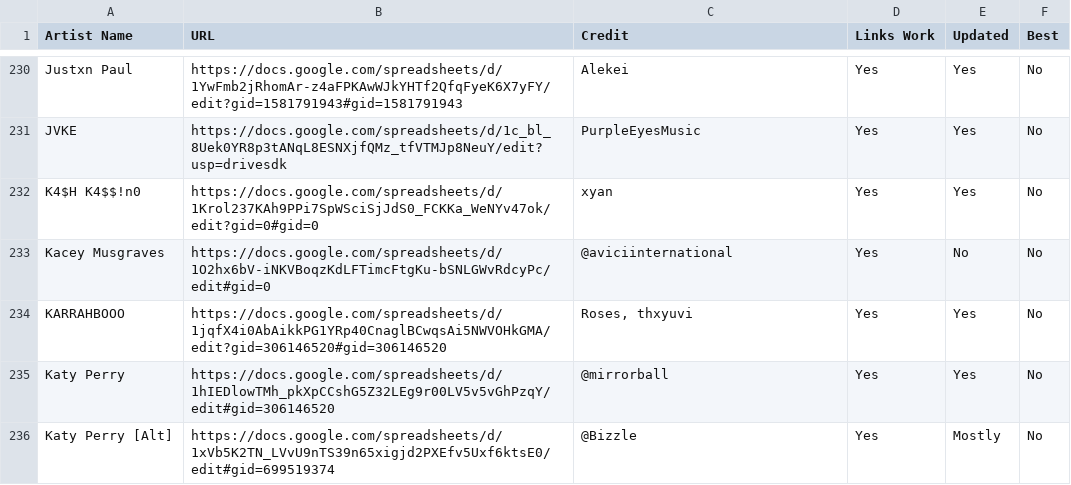
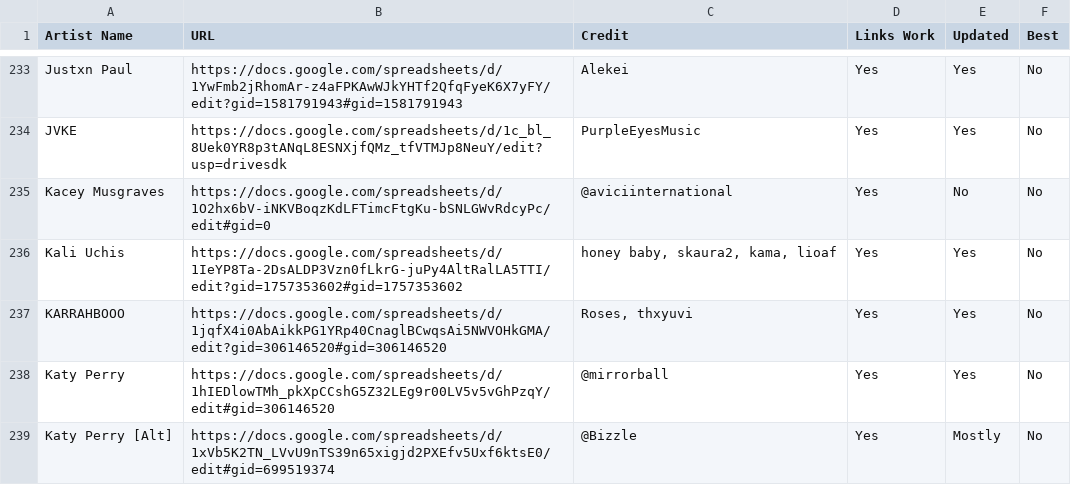
Before and after one commit to ArtistGrid/artistgrid, a CSV file: public/backup.csv, drawn as a sheet; only a part is shown, gaps mark what is left out; the diff covers the shown part only.

```diff
--- a/public/backup.csv
+++ b/public/backup.csv
@@ -231,4 +234,4 @@
 "JVKE","https://docs.google.com/spreadsheets/d/1c_bl_8Uek0YR8p3tANqL8ESNXjfQMz_tfVTMJp8NeuY/edit?usp=drivesdk","PurpleEyesMusic","Yes","Yes","No"
-"K4$H K4$$!n0","https://docs.google.com/spreadsheets/d/1Krol237KAh9PPi7SpWSciSjJdS0_FCKKa_WeNYv47ok/edit?gid=0#gid=0","xyan","Yes","Yes","No"
 "Kacey Musgraves","https://docs.google.com/spreadsheets/d/1O2hx6bV-iNKVBoqzKdLFTimcFtgKu-bSNLGWvRdcyPc/edit#gid=0","@aviciinternational","Yes","No","No"
+"Kali Uchis","https://docs.google.com/spreadsheets/d/1IeYP8Ta-2DsALDP3Vzn0fLkrG-juPy4AltRalLA5TTI/edit?gid=1757353602#gid=1757353602","honey baby, skaura2, kama, lioaf","Yes","Yes","No"
 "KARRAHBOOO","https://docs.google.com/spreadsheets/d/1jqfX4i0AbAikkPG1YRp40CnaglBCwqsAi5NWVOHkGMA/edit?gid=306146520#gid=306146520","Roses, thxyuvi","Yes","Yes","No"
```
Also changed, not shown: 6 added rows and 28 moved rows elsewhere in this file.
